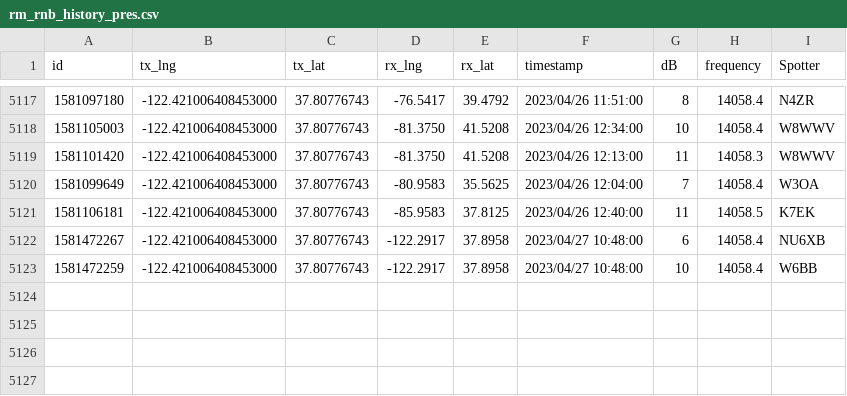
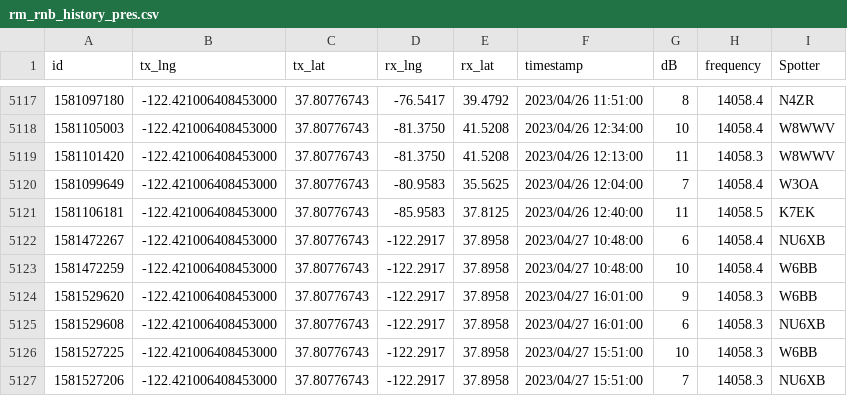
Before and after one commit to hcarter333/rm-rbn-history, a CSV file: rm_rnb_history_pres.csv, drawn as a sheet; only a part is shown, gaps mark what is left out.

```diff
--- a/rm_rnb_history_pres.csv
+++ b/rm_rnb_history_pres.csv
@@ -5123 +5123,5 @@ id,tx_lng,tx_lat,rx_lng,rx_lat,timestamp,dB,frequency,Spotter
 1581472259,-122.421006408453000,37.80776743,-122.2917,37.8958,2023/04/27 10:48:00,10,14058.4,W6BB
+1581529620,-122.421006408453000,37.80776743,-122.2917,37.8958,2023/04/27 16:01:00,9,14058.3,W6BB
+1581529608,-122.421006408453000,37.80776743,-122.2917,37.8958,2023/04/27 16:01:00,6,14058.3,NU6XB
+1581527225,-122.421006408453000,37.80776743,-122.2917,37.8958,2023/04/27 15:51:00,10,14058.3,W6BB
+1581527206,-122.421006408453000,37.80776743,-122.2917,37.8958,2023/04/27 15:51:00,7,14058.3,NU6XB
```
Also changed, not shown: rm_rnb_history.csv, 2 other files.
